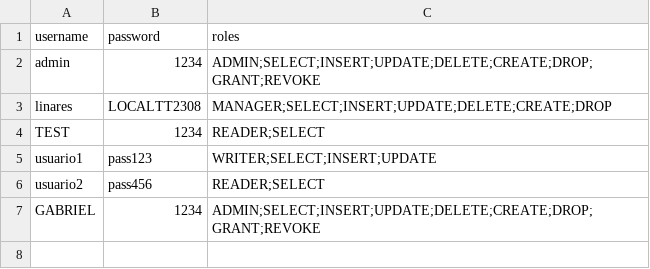
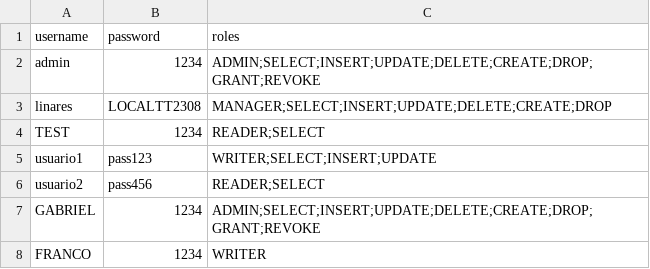
Before and after one commit to FrancoC519/MythQL, a CSV file: Server/src/users.csv, drawn as a sheet.

```diff
--- a/Server/src/users.csv
+++ b/Server/src/users.csv
@@ -7 +7,2 @@ usuario2,pass456,READER;SELECT
 GABRIEL,1234,ADMIN;SELECT;INSERT;UPDATE;DELETE;CREATE;DROP;GRANT;REVOKE
+FRANCO,1234,WRITER
```
Also changed, not shown: Server/build/classes/users.csv, 21 other files.
